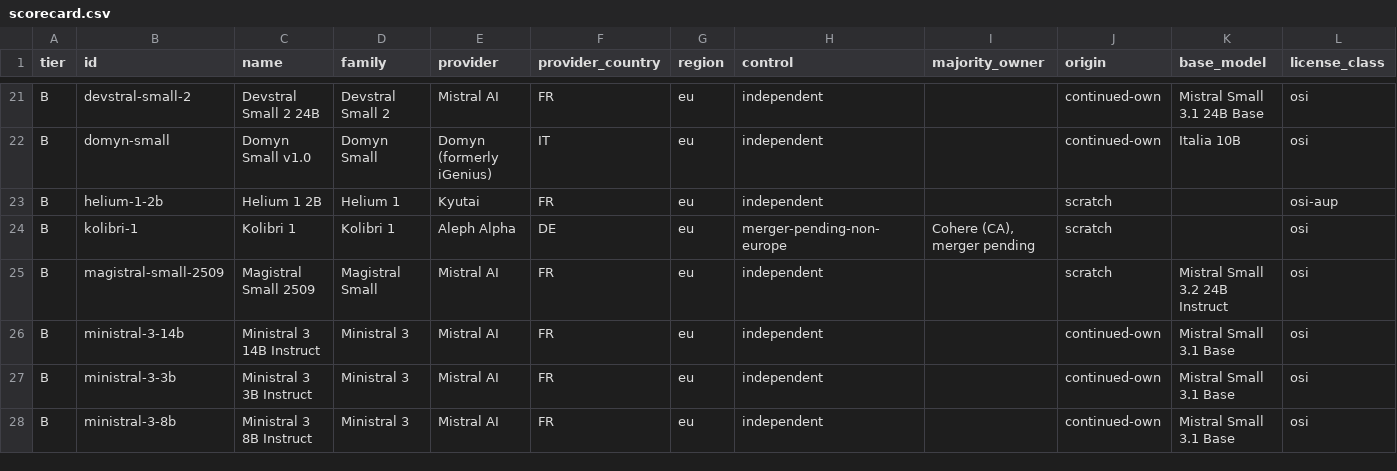
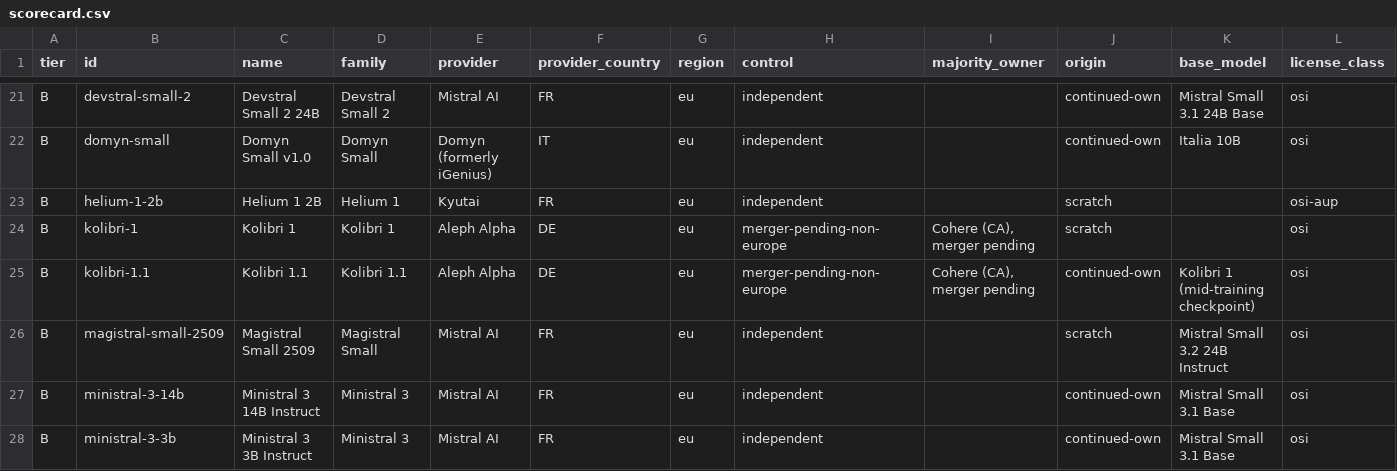
Before and after one commit to here-be-dragons-ai/sovereign-models, a CSV file: dist/scorecard.csv, drawn as a sheet; only a part is shown, gaps mark what is left out; the shorter side is filled out with more unchanged rows; rows hold the shown columns only; the diff names each change by its address in the sheet, - before the commit and + after, or states it on an @@ line.

```diff
--- a/dist/scorecard.csv
+++ b/dist/scorecard.csv
+row 25: B | kolibri-1.1 | Kolibri 1.1 | Kolibri 1.1 | Aleph Alpha | DE | eu | merger-pending-non-europe | Cohere (CA), merger pending | continued-own | Kolibri 1 (mid-training checkpoint) | osi
```
Also changed, not shown: data/evidence.csv, data/families.csv, 19 other files.
